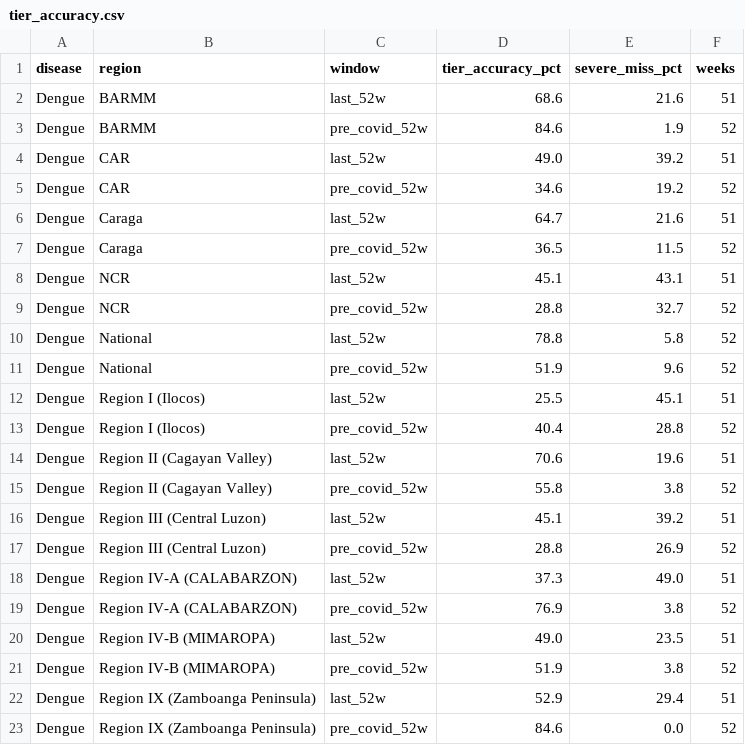
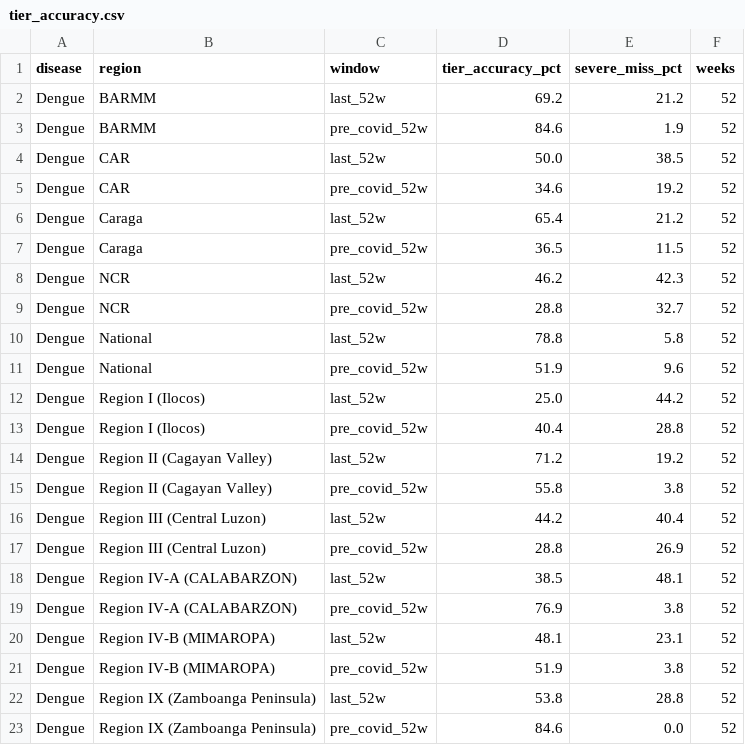
Before and after one commit to juliabbbb/healthwatch, a CSV file: data/processed/tier_accuracy.csv, drawn as a sheet; only a part is shown; the diff covers the shown part only.

Commit message:
Fix ISO week 53 calendar-edge handling
Normalize ISO week 53 values to week 1 before threshold lookups so classification and seasonal decomposition never receive out-of-range weeks. This patch adds backend and frontend regression checks covering week-53 data, verifies thresholds span weeks 1..52, and makes the frontend API base URL safe when VITE_API_URL is unset.

```diff
--- a/data/processed/tier_accuracy.csv
+++ b/data/processed/tier_accuracy.csv
@@ -1,9 +1,9 @@
 disease,region,window,tier_accuracy_pct,severe_miss_pct,weeks
-Dengue,BARMM,last_52w,68.6,21.6,51
+Dengue,BARMM,last_52w,69.2,21.2,52
 Dengue,BARMM,pre_covid_52w,84.6,1.9,52
-Dengue,CAR,last_52w,49.0,39.2,51
+Dengue,CAR,last_52w,50.0,38.5,52
 Dengue,CAR,pre_covid_52w,34.6,19.2,52
-Dengue,Caraga,last_52w,64.7,21.6,51
+Dengue,Caraga,last_52w,65.4,21.2,52
 Dengue,Caraga,pre_covid_52w,36.5,11.5,52
-Dengue,NCR,last_52w,45.1,43.1,51
+Dengue,NCR,last_52w,46.2,42.3,52
 Dengue,NCR,pre_covid_52w,28.8,32.7,52
@@ -11,13 +11,13 @@ Dengue,National,last_52w,78.8,5.8,52
 Dengue,National,pre_covid_52w,51.9,9.6,52
-Dengue,Region I (Ilocos),last_52w,25.5,45.1,51
+Dengue,Region I (Ilocos),last_52w,25.0,44.2,52
 Dengue,Region I (Ilocos),pre_covid_52w,40.4,28.8,52
-Dengue,Region II (Cagayan Valley),last_52w,70.6,19.6,51
+Dengue,Region II (Cagayan Valley),last_52w,71.2,19.2,52
 Dengue,Region II (Cagayan Valley),pre_covid_52w,55.8,3.8,52
-Dengue,Region III (Central Luzon),last_52w,45.1,39.2,51
+Dengue,Region III (Central Luzon),last_52w,44.2,40.4,52
 Dengue,Region III (Central Luzon),pre_covid_52w,28.8,26.9,52
-Dengue,Region IV-A (CALABARZON),last_52w,37.3,49.0,51
+Dengue,Region IV-A (CALABARZON),last_52w,38.5,48.1,52
 Dengue,Region IV-A (CALABARZON),pre_covid_52w,76.9,3.8,52
-Dengue,Region IV-B (MIMAROPA),last_52w,49.0,23.5,51
+Dengue,Region IV-B (MIMAROPA),last_52w,48.1,23.1,52
 Dengue,Region IV-B (MIMAROPA),pre_covid_52w,51.9,3.8,52
-Dengue,Region IX (Zamboanga Peninsula),last_52w,52.9,29.4,51
+Dengue,Region IX (Zamboanga Peninsula),last_52w,53.8,28.8,52
 Dengue,Region IX (Zamboanga Peninsula),pre_covid_52w,84.6,0.0,52
```
Also changed, not shown: 21 edited cells elsewhere in this file, 5 other files.
